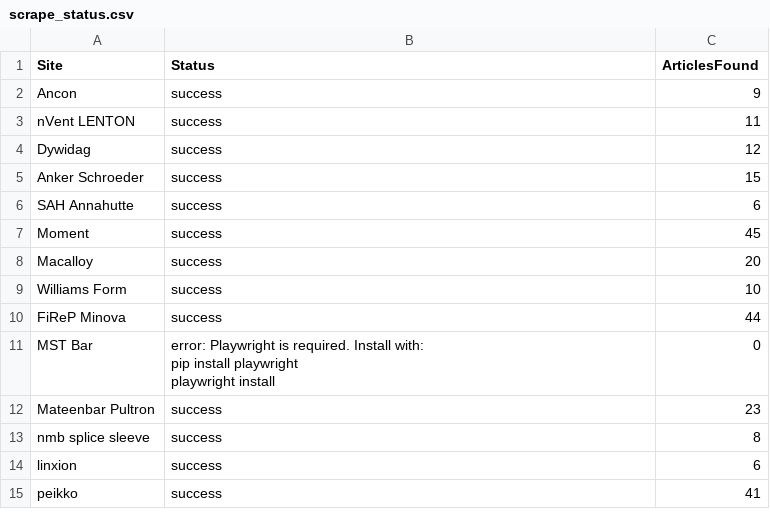
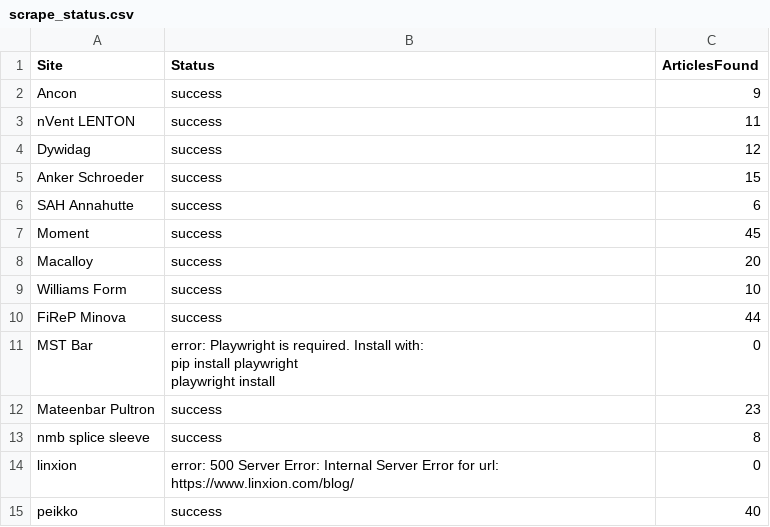
Before and after one commit to passakornDextra/competitorWatch, a CSV file: scrape_status.csv, drawn as a sheet.

```diff
--- a/scrape_status.csv
+++ b/scrape_status.csv
@@ -15,3 +15,3 @@ Mateenbar Pultron,success,23
 nmb splice sleeve,success,8
-linxion,success,6
-peikko,success,41
+linxion,error: 500 Server Error: Internal Server Error for url: https://www.linxion.com/blog/,0
+peikko,success,40
```
Also changed, not shown: export_combined.csv.
